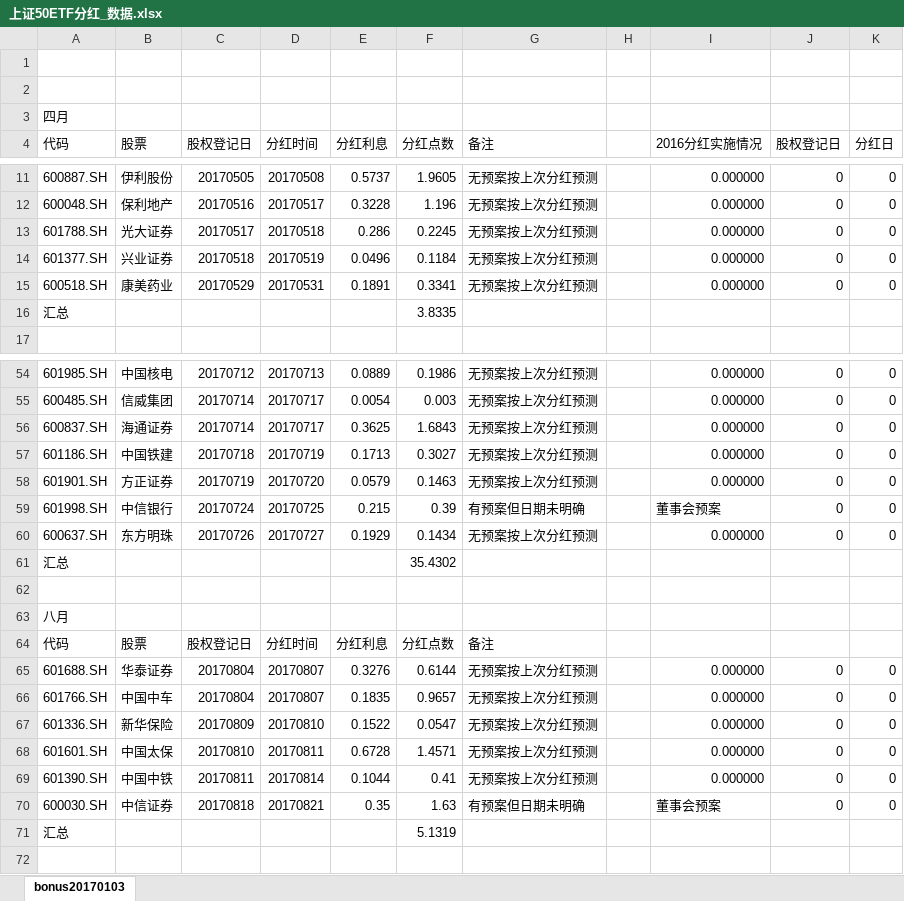
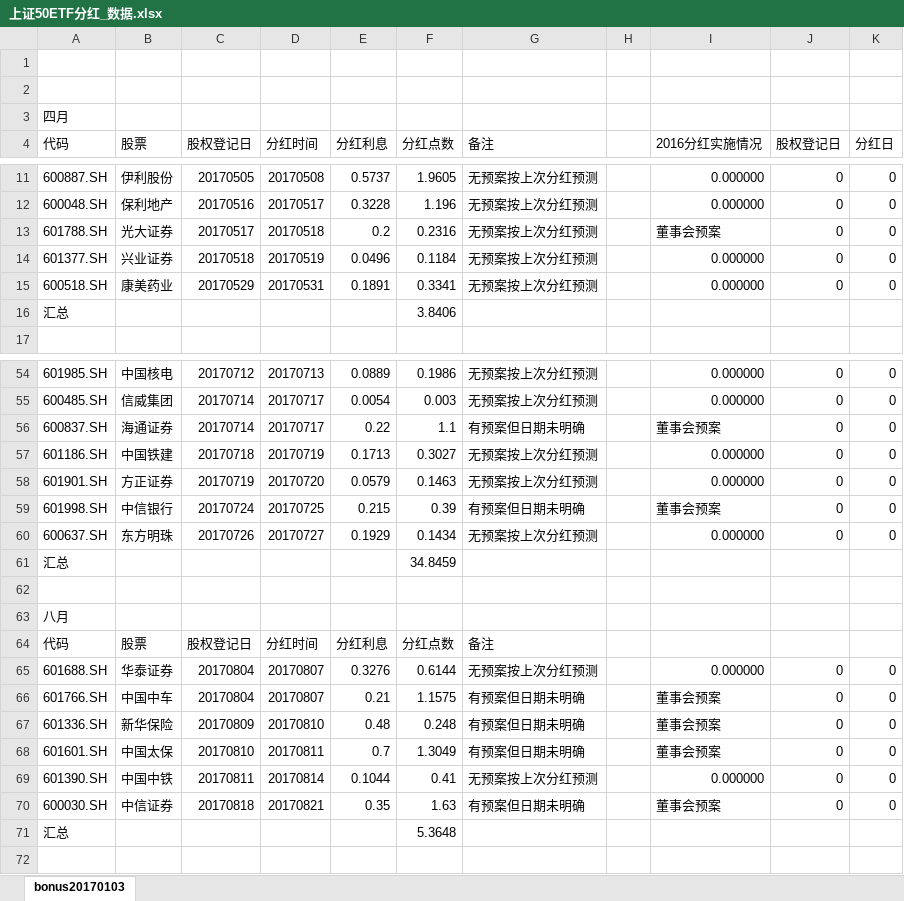
Before and after one commit to PokerDang/OPT-Account, an Excel workbook: 上证50ETF分红_数据.xlsx, sheet bonus20170103, drawn as a sheet; only a part is shown, gaps mark what is left out; values as stored, in another font and other column widths than the file's, no cell formats; the diff covers the shown part only; the diff names each change by its address in the sheet, - before the commit and + after, or states it on an @@ line.

```diff
--- a/上证50ETF分红_数据.xlsx (sheet bonus20170103)
+++ b/上证50ETF分红_数据.xlsx (sheet bonus20170103)
-E13 (分红利息): 0.286
+E13 (分红利息): 0.2
-F13 (分红点数): 0.2245
+F13 (分红点数): 0.2316
-I13 (2016分红实施情况): 0.000000
+I13 (2016分红实施情况): 董事会预案
-F16 (分红点数): 3.8335
+F16 (分红点数): 3.8406
-E56 (分红利息): 0.3625
+E56 (分红利息): 0.22
-F56 (分红点数): 1.6843
+F56 (分红点数): 1.1
-G56 (备注): 无预案按上次分红预测
+G56 (备注): 有预案但日期未明确
-I56 (2016分红实施情况): 0.000000
+I56 (2016分红实施情况): 董事会预案
-F61 (分红点数): 35.4302
+F61 (分红点数): 34.8459
-E66 (分红利息): 0.1835
+E66 (分红利息): 0.21
-F66 (分红点数): 0.9657
+F66 (分红点数): 1.1575
-G66:G68 (备注): 无预案按上次分红预测
+G66:G68 (备注): 有预案但日期未明确
-I66:I68 (2016分红实施情况): 0.000000
+I66:I68 (2016分红实施情况): 董事会预案
-E67 (分红利息): 0.1522
+E67 (分红利息): 0.48
-F67 (分红点数): 0.0547
+F67 (分红点数): 0.248
-E68 (分红利息): 0.6728
+E68 (分红利息): 0.7
-F68 (分红点数): 1.4571
+F68 (分红点数): 1.3049
-F71 (分红点数): 5.1319
+F71 (分红点数): 5.3648
```
Also changed, not shown: 7 edited cells elsewhere in this sheet, cell formats, 期权做市财务记录.xlsx, 3 other files.
